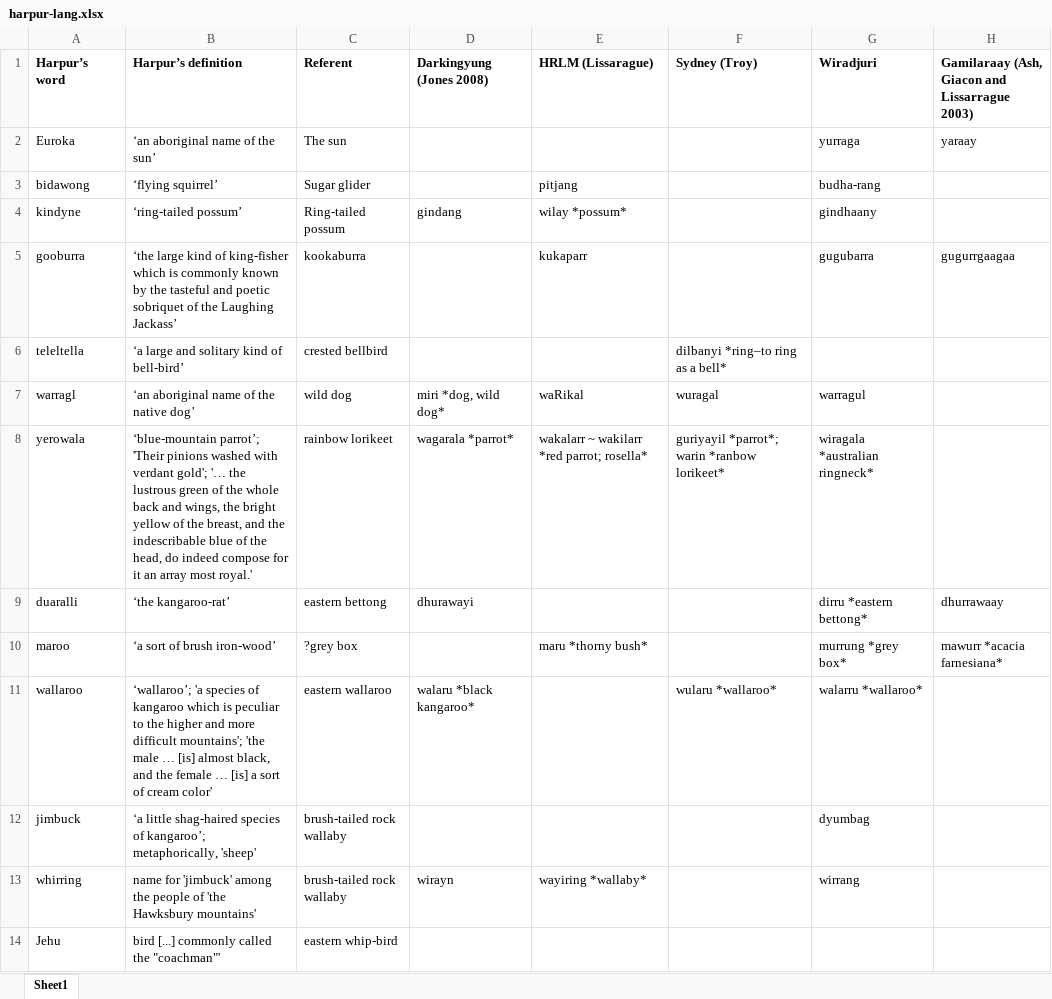
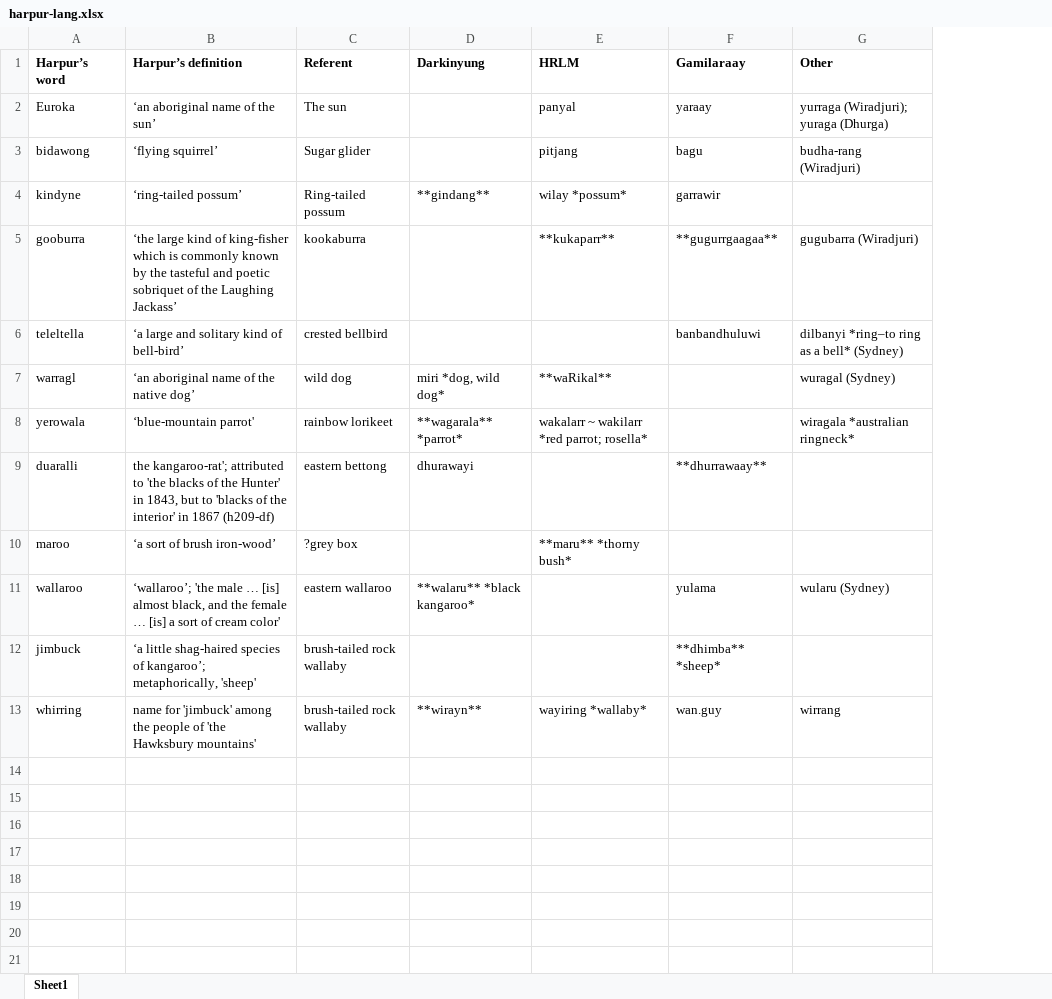
Before and after one commit to michaelgfalk/harpur-dunlop-wulatji, an Excel workbook: data/harpur-lang.xlsx, sheet Sheet1, drawn as a sheet; values as stored, in another font and other column widths than the file's, no borders; removed rows and columns are numbered as before the commit, all else as after; the diff names each change by its address in the sheet, - before the commit and + after, or states it on an @@ line.

```diff
--- a/data/harpur-lang.xlsx (sheet Sheet1)
+++ b/data/harpur-lang.xlsx (sheet Sheet1)
-column F (Sydney (Troy)), rows 6-11: dilbanyi *ring–to ring as a bell* | wuragal | guriyayil *parrot*; warin *ranbow lorikeet* |  |  | wularu *wallaroo*
-column G (Wiradjuri), rows 2-13: yurraga | budha-rang | gindhaany | gugubarra |  | warragul | wiragala *australian ringneck* | dirru *eastern bettong* | murrung *grey box* | walarru *wallaroo* | dyumbag | wirrang
-column H, rows 1-10: Gamilaraay (Ash, Giacon and Lissarrague 2003) | yaraay |  |  | gugurrgaagaa |  |  |  | dhurrawaay | mawurr *acacia farnesiana*
+column F (Gamilaraay), rows 2-13: yaraay | bagu | garrawir | **gugurrgaagaa** | banbandhuluwi |  |  | **dhurrawaay** |  | yulama | **dhimba** *sheep* | wan.guy
+column G (Other), rows 2-13: yurraga (Wiradjuri); yuraga (Dhurga) | budha-rang (Wiradjuri) |  | gugubarra (Wiradjuri) | dilbanyi *ring–to ring as a bell* (Sydney) | wuragal (Sydney) | wiragala *australian ringneck* |  |  | wularu (Sydney) |  | wirrang
-D1: Darkingyung (Jones 2008)
+D1: Darkinyung
-E1: HRLM (Lissarague)
+E1: HRLM
-E2 (HRLM): (empty)
+E2 (HRLM): panyal
-D4 (Darkinyung): gindang
+D4 (Darkinyung): **gindang**
-E5 (HRLM): kukaparr
+E5 (HRLM): **kukaparr**
-E7 (HRLM): waRikal
+E7 (HRLM): **waRikal**
-B8 (Harpur’s definition): ‘blue-mountain parrot’; 'Their pinions washed with verdant gold'; '… the lustrous green of the whole back and wings, the bright yellow of the breast, and the indescribable blue of the head, do indeed compose for it an array most royal.'
+B8 (Harpur’s definition): ‘blue-mountain parrot'
-D8 (Darkinyung): wagarala *parrot*
+D8 (Darkinyung): **wagarala** *parrot*
-B9 (Harpur’s definition): ‘the kangaroo-rat’
+B9 (Harpur’s definition): the kangaroo-rat'; attributed to 'the blacks of the Hunter' in 1843, but to 'blacks of the interior' in 1867 (h209-df)
-E10 (HRLM): maru *thorny bush*
+E10 (HRLM): **maru** *thorny bush*
-B11 (Harpur’s definition): ‘wallaroo’; 'a species of kangaroo which is peculiar to the higher and more difficult mountains'; 'the male…
+B11 (Harpur’s definition): ‘wallaroo’; 'the male…
-D11 (Darkinyung): walaru *black kangaroo*
+D11 (Darkinyung): **walaru** *black kangaroo*
-D13 (Darkinyung): wirayn
+D13 (Darkinyung): **wirayn**
-row 14: Jehu | bird [...] commonly called the "coachman"' | eastern whip-bird
```
Also changed, not shown: data/dunlop-lang.xlsx, 19 other files.
